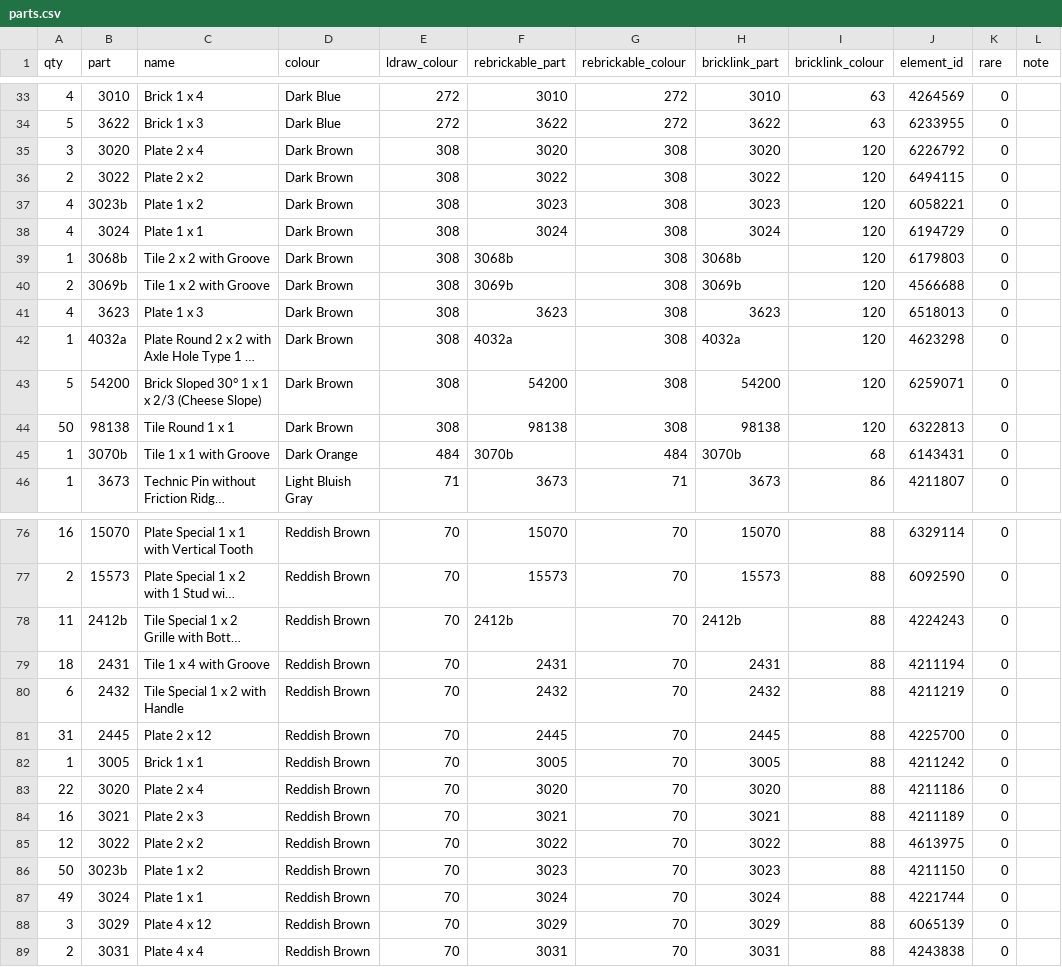
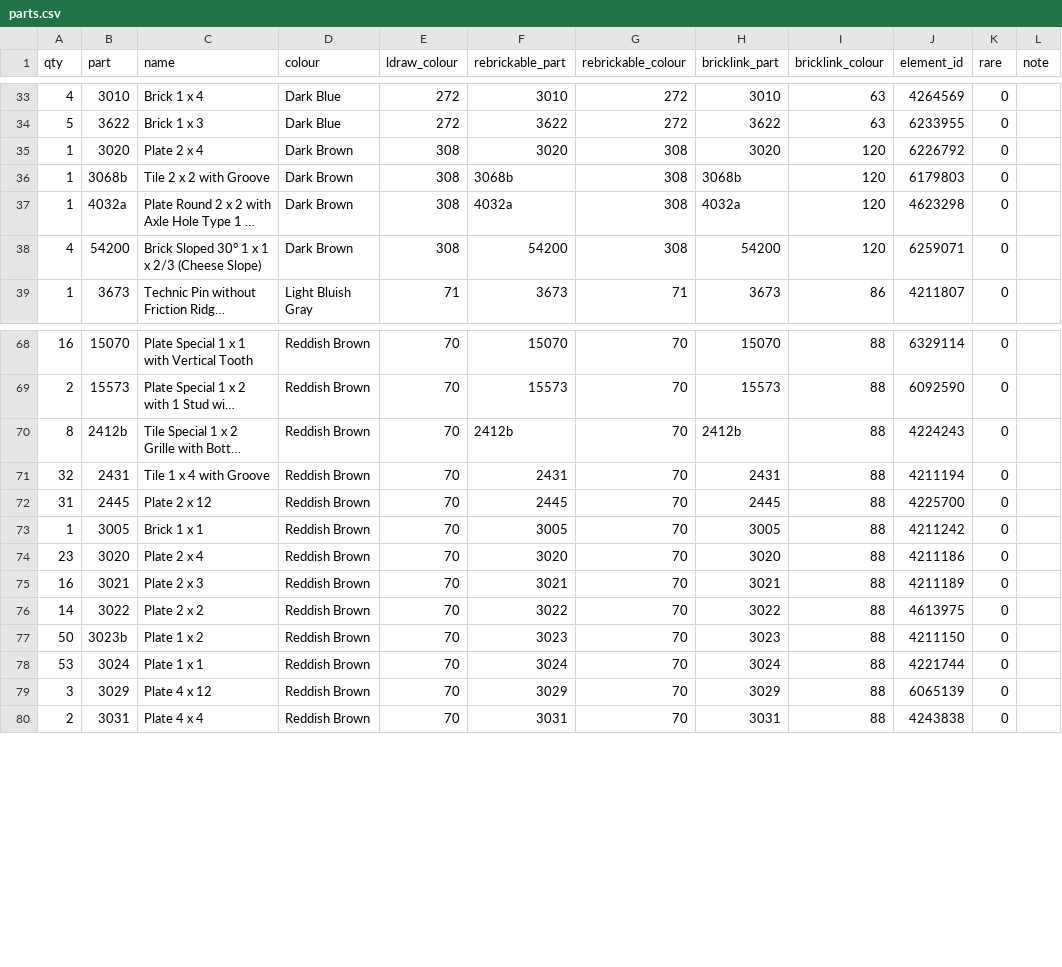
Before and after one commit to clarklab/legomylego, a CSV file: models/nautilus/out/parts.csv, drawn as a sheet; only a part is shown, gaps mark what is left out; long unchanged cells end in …; removed rows and columns are numbered as before the commit, all else as after; the diff covers the shown part only; the diff names each change by its address in the sheet, - before the commit and + after, or states it on an @@ line.

```diff
--- a/models/nautilus/out/parts.csv
+++ b/models/nautilus/out/parts.csv
-A35 (qty): 3
+A35 (qty): 1
-row 36: 2 | 3022 | Plate 2 x 2 | Dark Brown | 308 | 3022 | 308 | 3022 | 120 | 6494115 | 0
-row 37: 4 | 3023b | Plate 1 x 2 | Dark Brown | 308 | 3023 | 308 | 3023 | 120 | 6058221 | 0
-row 38: 4 | 3024 | Plate 1 x 1 | Dark Brown | 308 | 3024 | 308 | 3024 | 120 | 6194729 | 0
-row 40: 2 | 3069b | Tile 1 x 2 with Groove | Dark Brown | 308 | 3069b | 308 | 3069b | 120 | 4566688 | 0
-row 41: 4 | 3623 | Plate 1 x 3 | Dark Brown | 308 | 3623 | 308 | 3623 | 120 | 6518013 | 0
-A38 (qty): 5
+A38 (qty): 4
-row 44: 50 | 98138 | Tile Round 1 x 1 | Dark Brown | 308 | 98138 | 308 | 98138 | 120 | 6322813 | 0
-row 45: 1 | 3070b | Tile 1 x 1 with Groove | Dark Orange | 484 | 3070b | 484 | 3070b | 68 | 6143431 | 0
-A70 (qty): 11
+A70 (qty): 8
-A71 (qty): 18
+A71 (qty): 32
-row 80: 6 | 2432 | Tile Special 1 x 2 with Handle | Reddish Brown | 70 | 2432 | 70 | 2432 | 88 | 4211219 | 0
-A74 (qty): 22
+A74 (qty): 23
-A76 (qty): 12
+A76 (qty): 14
-A78 (qty): 49
+A78 (qty): 53
```
Also changed, not shown: 4 added rows, 4 removed rows and 8 edited cells elsewhere in this file, models/nautilus/out/pick_a_brick.csv, models/nautilus/out/variants/steel/parts.csv, 48 other files.
